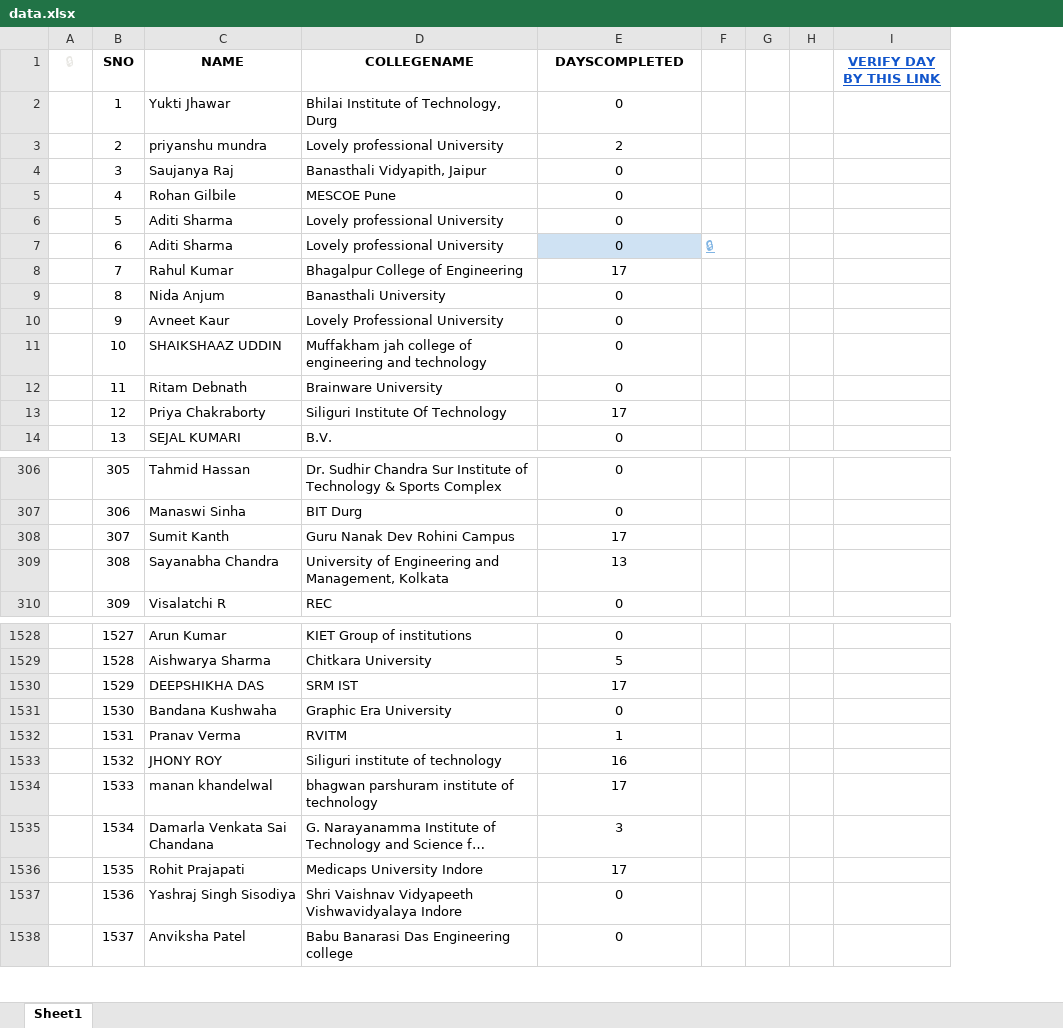
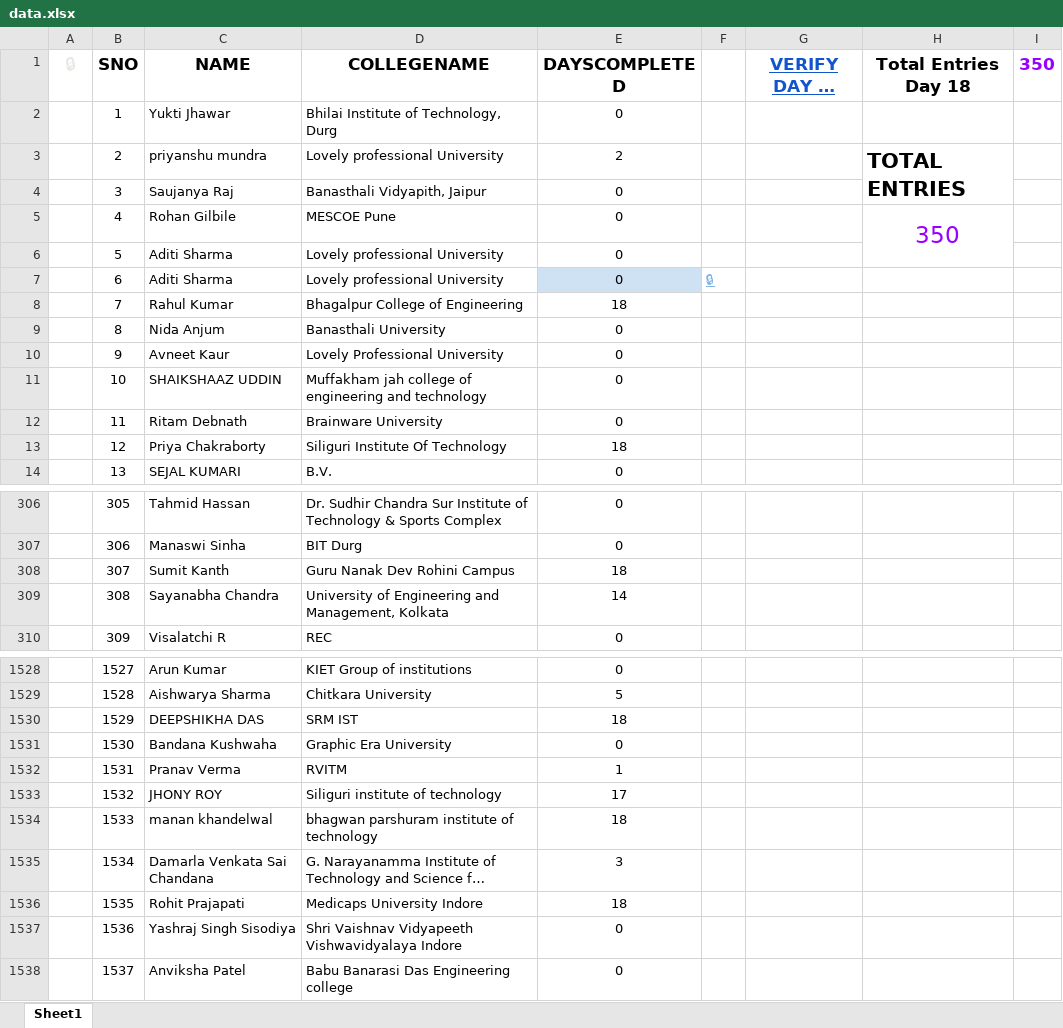
Before and after one commit to SauravMukherjee44/100-Days-of-Code-CodeIN-Progress-Report, an Excel workbook: data.xlsx, sheet Sheet1, drawn as a sheet; only a part is shown, gaps mark what is left out; long unchanged cells end in …; values as stored, in another font and other column widths than the file's, no borders; charts and pictures and conditional formats and table styles not drawn; removed rows and columns are numbered as before the commit, all else as after; the diff covers the shown part only; the diff names each change by its address in the sheet, - before the commit and + after, or states it on an @@ line.

Commit message:
Update data.xlsx

```diff
--- a/data.xlsx (sheet Sheet1)
+++ b/data.xlsx (sheet Sheet1)
-column G, empty
-column H, empty
+column H (Total Entries Day 18), rows 3-5: TOTAL ENTRIES |  | 350
+column I (350), empty
@@ A1:E1 text size: larger @@
@@ G1 text size: larger @@
-E8 (DAYSCOMPLETED): 17
+E8 (DAYSCOMPLETED): 18
-E13 (DAYSCOMPLETED): 17
+E13 (DAYSCOMPLETED): 18
-E308 (DAYSCOMPLETED): 17
+E308 (DAYSCOMPLETED): 18
-E309 (DAYSCOMPLETED): 13
+E309 (DAYSCOMPLETED): 14
-E1530 (DAYSCOMPLETED): 17
+E1530 (DAYSCOMPLETED): 18
-E1533 (DAYSCOMPLETED): 16
+E1533 (DAYSCOMPLETED): 17
-E1534 (DAYSCOMPLETED): 17
+E1534 (DAYSCOMPLETED): 18
-E1536 (DAYSCOMPLETED): 17
+E1536 (DAYSCOMPLETED): 18
```
Also changed, not shown: 79 edited cells elsewhere in this sheet.
